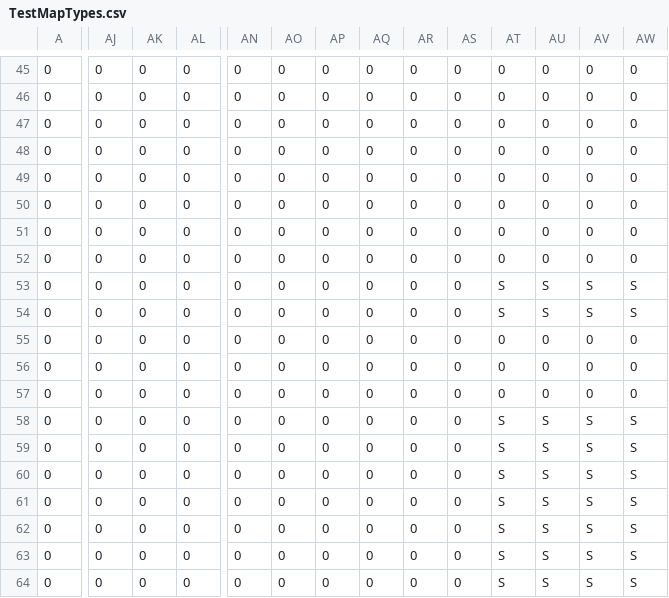
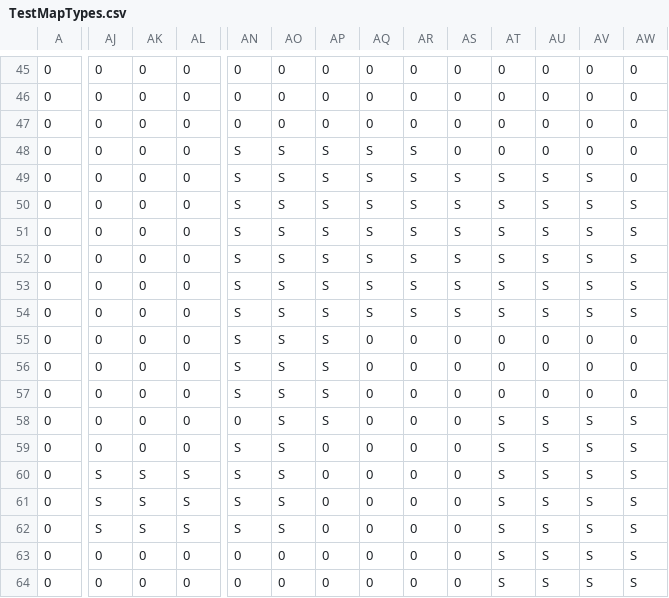
Before and after one commit to esuriru/BossClone, a CSV file: Application/Assets/Maps/TestMapTypes.csv, drawn as a sheet; only a part is shown, gaps mark what is left out; the diff covers the shown part only; the diff names each change by its address in the sheet, - before the commit and + after, or states it on an @@ line.

```diff
--- a/Application/Assets/Maps/TestMapTypes.csv
+++ b/Application/Assets/Maps/TestMapTypes.csv
-AN48:AN57: 0
+AN48:AN57: S
-AO48:AO62: 0
+AO48:AO62: S
-AP48:AP58: 0
+AP48:AP58: S
-AQ48:AQ54: 0
+AQ48:AQ54: S
-AR48:AR54: 0
+AR48:AR54: S
-AS49:AS54: 0
+AS49:AS54: S
-AT49:AT52: 0
+AT49:AT52: S
-AU49:AU52: 0
+AU49:AU52: S
-AV49:AV52: 0
+AV49:AV52: S
-AW50:AW52: 0
+AW50:AW52: S
-AN59:AN62: 0
+AN59:AN62: S
-AJ60:AJ62: 0
+AJ60:AJ62: S
-AK60:AK62: 0
+AK60:AK62: S
-AL60:AL62: 0
+AL60:AL62: S
```
Also changed, not shown: 28 edited cells elsewhere in this file, Application/Assets/Maps/TestMap.csv, 2 other files.
